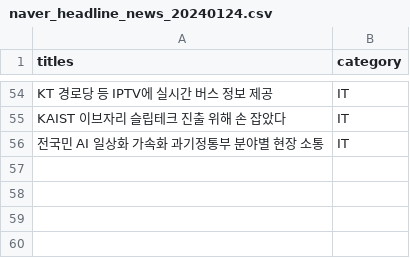
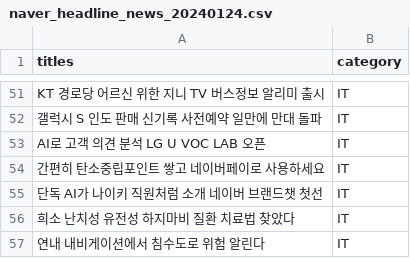
Before and after one commit to gichan-song/news_catergory_classification_intel, a CSV file: crawling_data/naver_headline_news_20240124.csv, drawn as a sheet; only a part is shown, gaps mark what is left out; addresses are those after the commit; the diff covers the shown part only; the diff names each change by its address in the sheet, - before the commit and + after, or states it on an @@ line.

Commit message:
news title crawling

```diff
--- a/crawling_data/naver_headline_news_20240124.csv
+++ b/crawling_data/naver_headline_news_20240124.csv
-A51 (titles): KT 경로당 등 IPTV에 실시간 버스 정보 제공
+A51 (titles): KT 경로당 어르신 위한 지니 TV 버스정보 알리미 출시
+row 52: 갤럭시 S 인도 판매 신기록 사전예약 일만에 만대 돌파 | IT
-A53 (titles): KAIST 이브자리 슬립테크 진출 위해 손 잡았다
+A53 (titles): AI로 고객 의견 분석 LG U VOC LAB 오픈
+row 54: 간편히 탄소중립포인트 쌓고 네이버페이로 사용하세요 | IT
-A55 (titles): 전국민 AI 일상화 가속화 과기정통부 분야별 현장 소통
+A55 (titles): 단독 AI가 나이키 직원처럼 소개 네이버 브랜드챗 첫선
+row 56: 희소 난치성 유전성 하지마비 질환 치료법 찾았다 | IT
+row 57: 연내 내비게이션에서 침수도로 위험 알린다 | IT
```
Also changed, not shown: 13 added rows, 16 removed rows and 36 edited cells elsewhere in this file, 2 other files.
